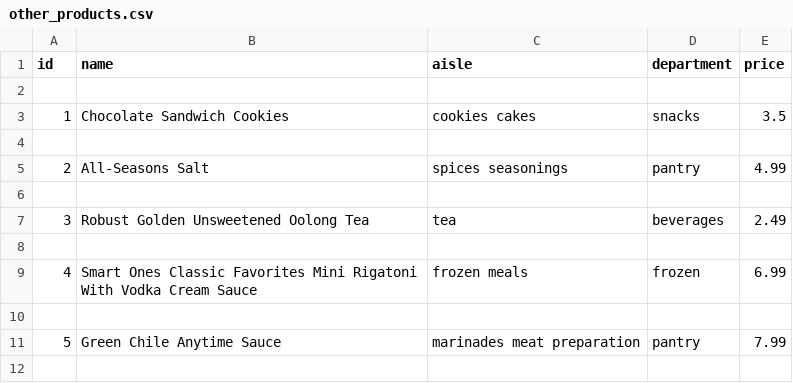
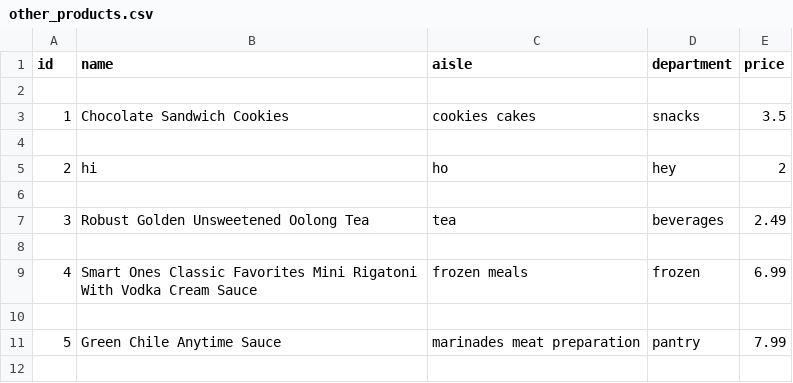
Before and after one commit to lkc9015/CRUD_App, a CSV file: data/other_products.csv, drawn as a sheet; only a part is shown; removed rows and columns are numbered as before the commit, all else as after; the diff names each change by its address in the sheet, - before the commit and + after, or states it on an @@ line.

```diff
--- a/data/other_products.csv
+++ b/data/other_products.csv
-row 5: 2 | All-Seasons Salt | spices seasonings | pantry | 4.99
+row 5: 2 | hi | ho | hey | 2
```
Also changed, not shown: 1 other file.
